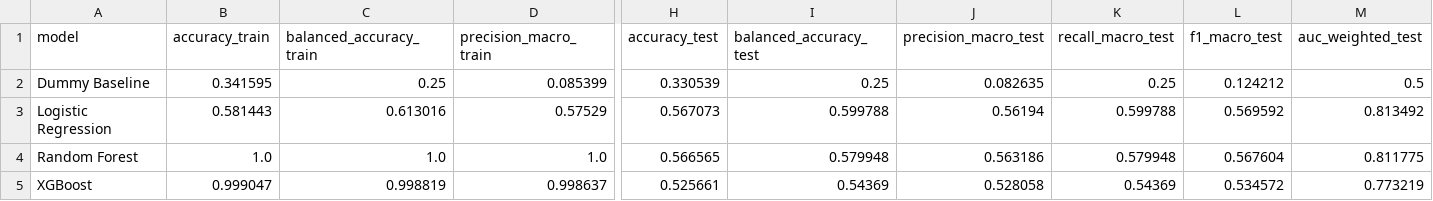
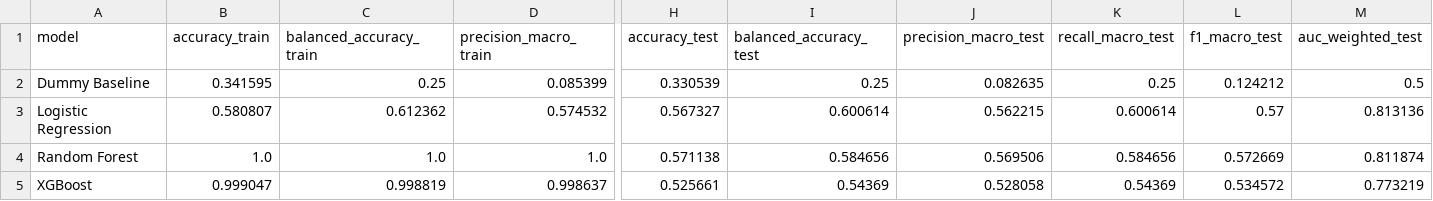
Before and after one commit to kevinUbe23/GRUPO_3, a CSV file: 04_evaluacion_modelos_ia/outputs/benchmark_metrics.csv (was Evaluación modelo IA/data/benchmark_metrics.csv), drawn as a sheet; only a part is shown, gaps mark what is left out; the diff covers the shown part only; the diff names each change by its address in the sheet, - before the commit and + after, or states it on an @@ line.

```diff
--- a/Evaluación modelo IA/data/benchmark_metrics.csv
+++ b/04_evaluacion_modelos_ia/outputs/benchmark_metrics.csv
-B3 (accuracy_train): 0.581443
+B3 (accuracy_train): 0.580807
-C3 (balanced_accuracy_train): 0.613016
+C3 (balanced_accuracy_train): 0.612362
-D3 (precision_macro_train): 0.57529
+D3 (precision_macro_train): 0.574532
-H3 (accuracy_test): 0.567073
+H3 (accuracy_test): 0.567327
-I3 (balanced_accuracy_test): 0.599788
+I3 (balanced_accuracy_test): 0.600614
-J3 (precision_macro_test): 0.56194
+J3 (precision_macro_test): 0.562215
-K3 (recall_macro_test): 0.599788
+K3 (recall_macro_test): 0.600614
-L3 (f1_macro_test): 0.569592
+L3 (f1_macro_test): 0.57
-M3 (auc_weighted_test): 0.813492
+M3 (auc_weighted_test): 0.813136
-H4 (accuracy_test): 0.566565
+H4 (accuracy_test): 0.571138
-I4 (balanced_accuracy_test): 0.579948
+I4 (balanced_accuracy_test): 0.584656
-J4 (precision_macro_test): 0.563186
+J4 (precision_macro_test): 0.569506
-K4 (recall_macro_test): 0.579948
+K4 (recall_macro_test): 0.584656
-L4 (f1_macro_test): 0.567604
+L4 (f1_macro_test): 0.572669
-M4 (auc_weighted_test): 0.811775
+M4 (auc_weighted_test): 0.811874
```
Also changed, not shown: 3 edited cells elsewhere in this file, 04_evaluacion_modelos_ia/outputs/train_test_gap.csv, 45 other files.
